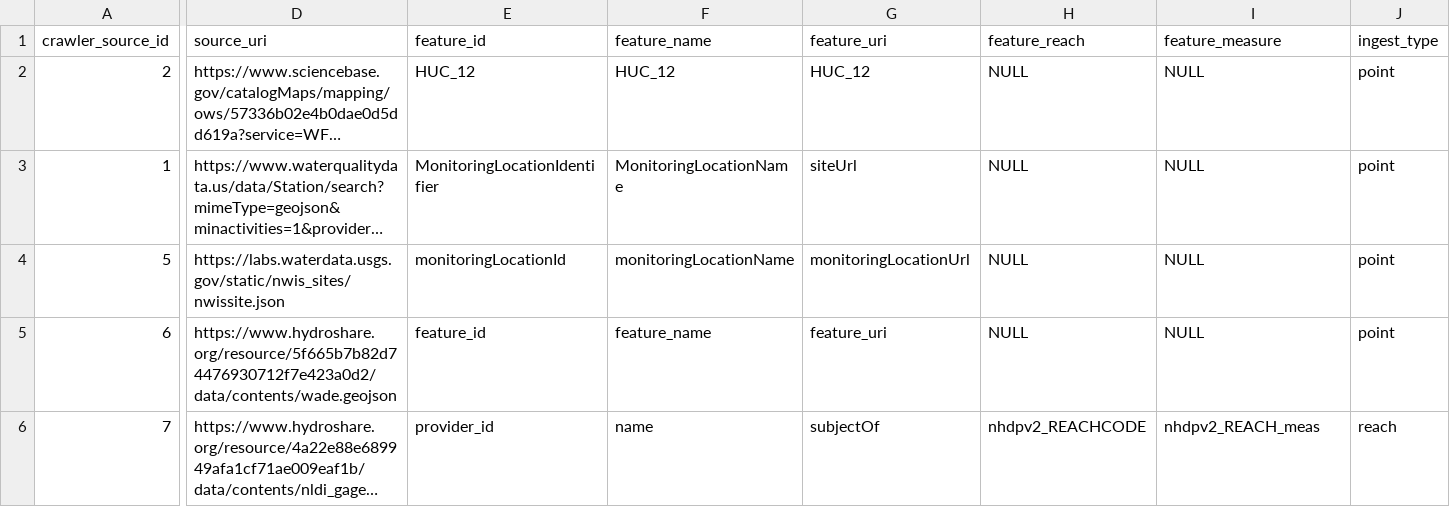
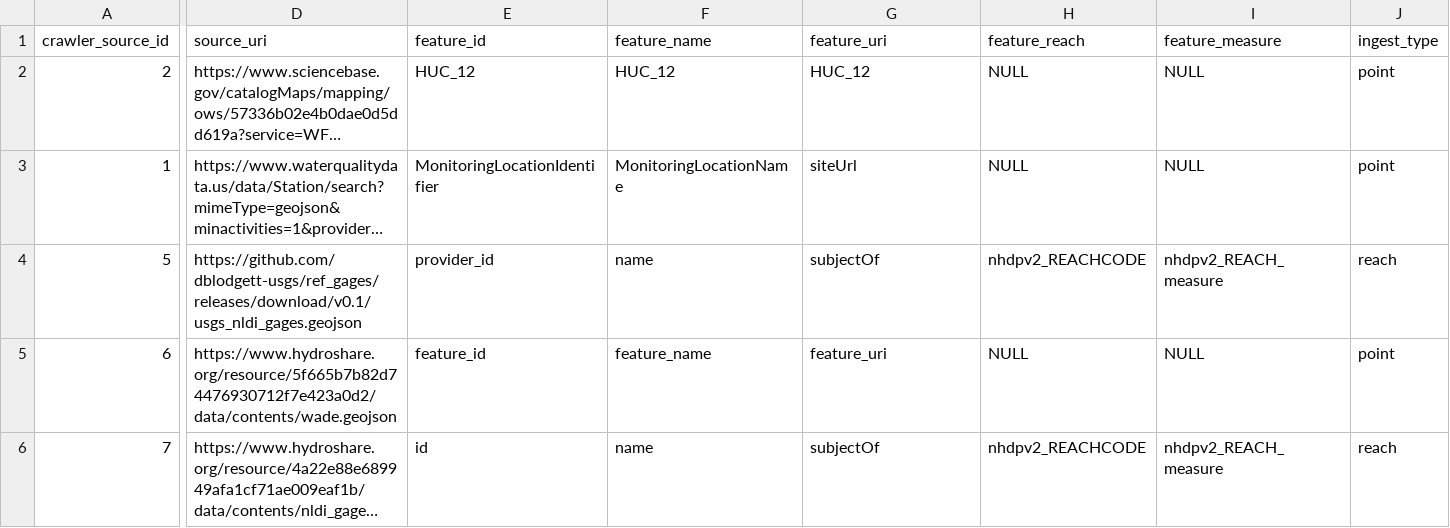
Before and after one commit to internetofwater/nldi-db, a TSV file: liquibase/changeLogs/nldi/nldi_data/update_crawler_source/crawler_source.tsv, drawn as a sheet; only a part is shown, gaps mark what is left out; long unchanged cells end in …; the diff names each change by its address in the sheet, - before the commit and + after, or states it on an @@ line.

Commit message:
measure not meas -- use id instead of provider_id on ref_gage

```diff
--- a/liquibase/changeLogs/nldi/nldi_data/update_crawler_source/crawler_source.tsv
+++ b/liquibase/changeLogs/nldi/nldi_data/update_crawler_source/crawler_source.tsv
-D4: https://labs.waterdata.usgs.gov/static/nwis_sites/nwissite.json
+D4: https://github.com/dblodgett-usgs/ref_gages/releases/download/v0.1/usgs_nldi_gages.geojson
-E4: monitoringLocationId
+E4: provider_id
-F4: monitoringLocationName
+F4: name
-G4: monitoringLocationUrl
+G4: subjectOf
-H4: NULL
+H4: nhdpv2_REACHCODE
-I4: NULL
+I4: nhdpv2_REACH_measure
-J4: point
+J4: reach
-E6: provider_id
+E6: id
-I6: nhdpv2_REACH_meas
+I6: nhdpv2_REACH_measure
```
